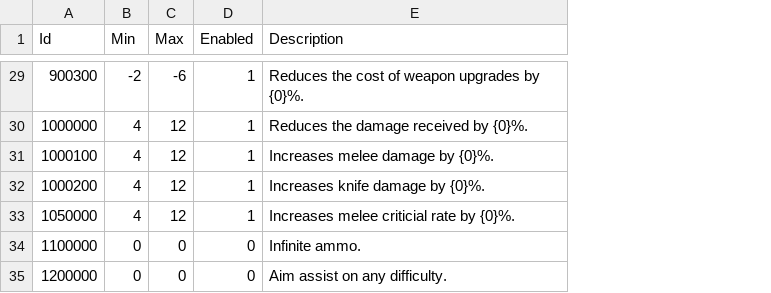
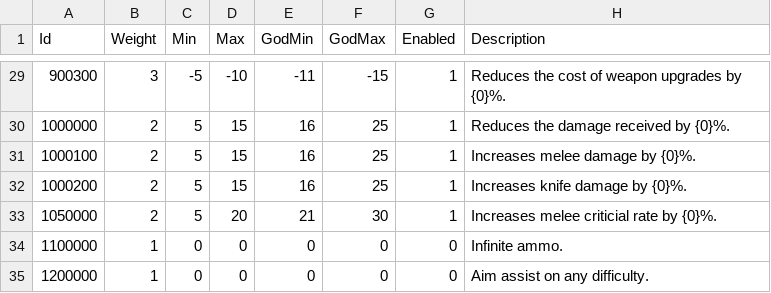
Before and after one commit to biorand/re4r, a CSV file: src/IntelOrca.Biohazard.BioRand.RE4R/data/case_perks.csv, drawn as a sheet; only a part is shown, gaps mark what is left out; addresses are those after the commit; the diff covers the shown part only; the diff names each change by its address in the sheet, - before the commit and + after, or states it on an @@ line.

```diff
--- a/src/IntelOrca.Biohazard.BioRand.RE4R/data/case_perks.csv
+++ b/src/IntelOrca.Biohazard.BioRand.RE4R/data/case_perks.csv
+column B (Weight), rows 29-35: 3 | 2 | 2 | 2 | 2 | 1 | 1
+column E (GodMin), rows 29-35: -11 | 16 | 16 | 16 | 21 | 0 | 0
+column F (GodMax), rows 29-35: -15 | 25 | 25 | 25 | 30 | 0 | 0
-C29 (Min): -2
+C29 (Min): -5
-D29 (Max): -6
+D29 (Max): -10
-C30:C33 (Min): 4
+C30:C33 (Min): 5
-D30:D32 (Max): 12
+D30:D32 (Max): 15
-D33 (Max): 12
+D33 (Max): 20
```
Also changed, not shown: 59 edited cells elsewhere in this file, 4 other files.
